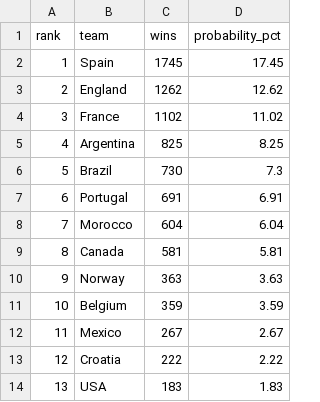
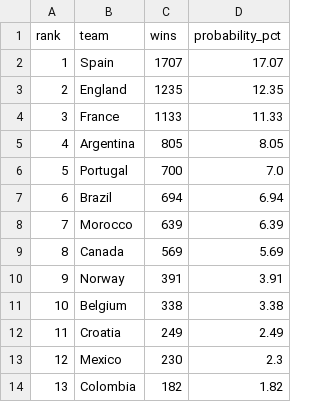
Before and after one commit to prkhrexists/FIFA-prediction, a CSV file: output/wc2026_predictions.csv, drawn as a sheet; only a part is shown; the diff covers the shown part only.

```diff
--- a/output/wc2026_predictions.csv
+++ b/output/wc2026_predictions.csv
@@ -1,14 +1,14 @@
 rank,team,wins,probability_pct
-1,Spain,1745,17.45
-2,England,1262,12.62
-3,France,1102,11.02
-4,Argentina,825,8.25
-5,Brazil,730,7.3
-6,Portugal,691,6.91
-7,Morocco,604,6.04
-8,Canada,581,5.81
-9,Norway,363,3.63
-10,Belgium,359,3.59
-11,Mexico,267,2.67
-12,Croatia,222,2.22
-13,USA,183,1.83
+1,Spain,1707,17.07
+2,England,1235,12.35
+3,France,1133,11.33
+4,Argentina,805,8.05
+5,Portugal,700,7.0
+6,Brazil,694,6.94
+7,Morocco,639,6.39
+8,Canada,569,5.69
+9,Norway,391,3.91
+10,Belgium,338,3.38
+11,Croatia,249,2.49
+12,Mexico,230,2.3
+13,Colombia,182,1.82
```
Also changed, not shown: 33 edited cells elsewhere in this file, 3 other files.
